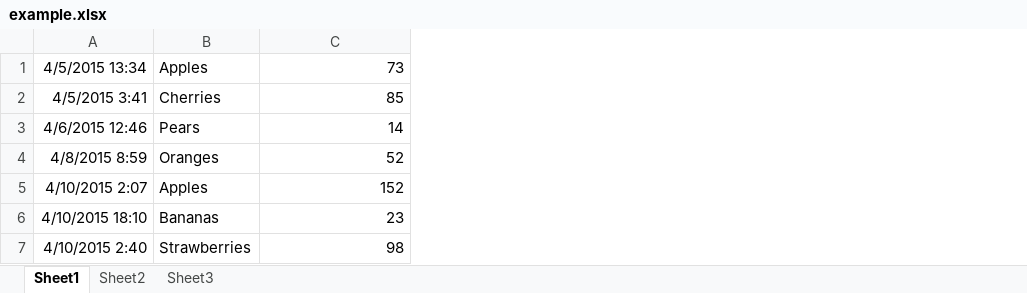
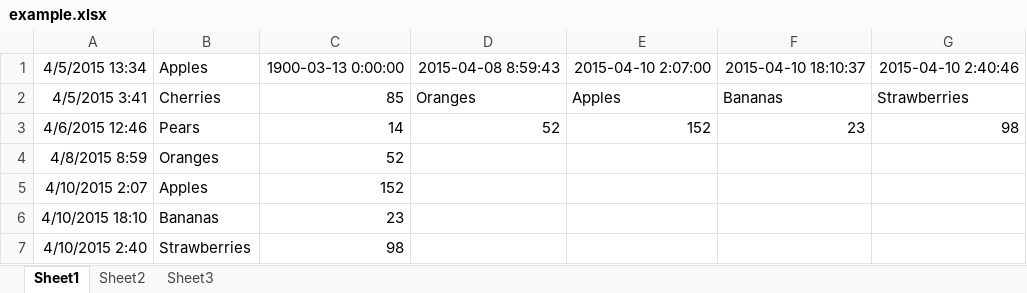
Before and after one commit to shulva/shulva-learning, an Excel workbook: projects/AutomaticPython/13/example.xlsx, sheet Sheet1, drawn as a sheet; values as stored, in another font and other column widths than the file's, no borders; the diff names each change by its address in the sheet, - before the commit and + after, or states it on an @@ line.

Commit message:
python 13 finished:
Former-commit-id: 32b1b7c2b379dcffcd83b17a1f91577cdd5351b7 [formerly a3f890162c7a2af79ea20d1d64b737b96628690e]
Former-commit-id: 27ed8f2068a78ab02109872d8074a3095e86f1de

```diff
--- a/projects/AutomaticPython/13/example.xlsx (sheet Sheet1)
+++ b/projects/AutomaticPython/13/example.xlsx (sheet Sheet1)
+column D, rows 1-3: 2015-04-08 8:59:43 | Oranges | 52
+column E, rows 1-3: 2015-04-10 2:07:00 | Apples | 152
+column F, rows 1-3: 2015-04-10 18:10:37 | Bananas | 23
+column G, rows 1-3: 2015-04-10 2:40:46 | Strawberries | 98
-C1: 73
+C1: 1900-03-13 0:00:00
```
Also changed, not shown: projects/AutomaticPython/13/13-14-1.xlsx, 7 other files.
